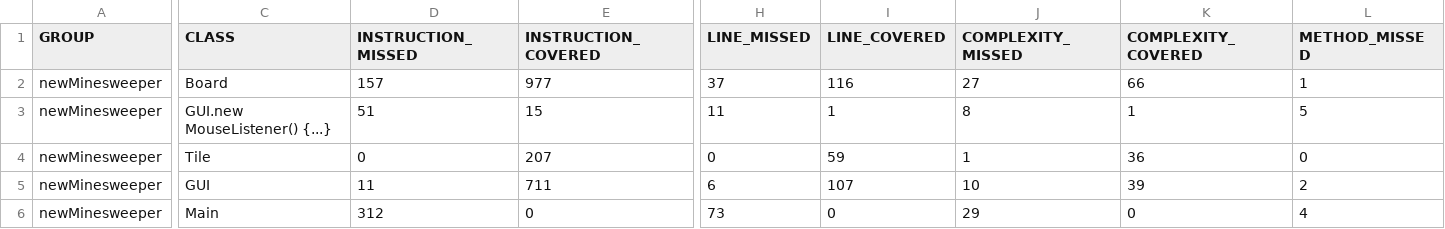
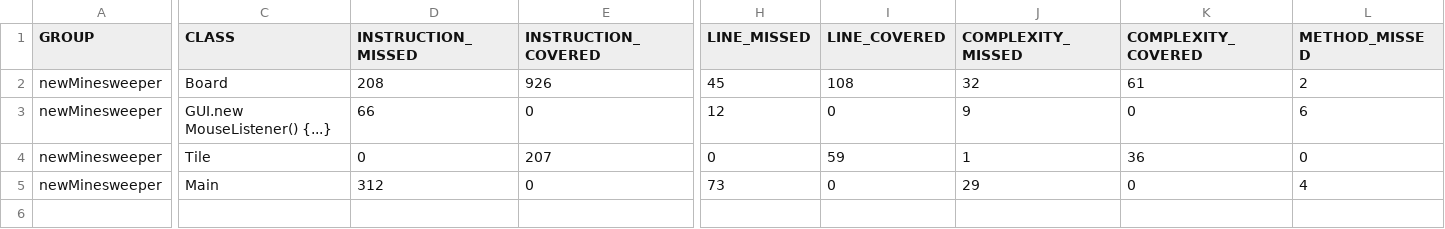
Before and after one commit to WillG113/Minesweeper, a CSV file: target/site/jacoco/jacoco.csv, drawn as a sheet; only a part is shown, gaps mark what is left out; rows hold the shown columns only; the diff covers the shown part only; the diff names each change by its address in the sheet, - before the commit and + after, or states it on an @@ line.

Commit message:
Fiddling with jacoco

```diff
--- a/target/site/jacoco/jacoco.csv
+++ b/target/site/jacoco/jacoco.csv
-D2 (INSTRUCTION_MISSED): 157
+D2 (INSTRUCTION_MISSED): 208
-E2 (INSTRUCTION_COVERED): 977
+E2 (INSTRUCTION_COVERED): 926
-H2 (LINE_MISSED): 37
+H2 (LINE_MISSED): 45
-I2 (LINE_COVERED): 116
+I2 (LINE_COVERED): 108
-J2 (COMPLEXITY_MISSED): 27
+J2 (COMPLEXITY_MISSED): 32
-K2 (COMPLEXITY_COVERED): 66
+K2 (COMPLEXITY_COVERED): 61
-L2 (METHOD_MISSED): 1
+L2 (METHOD_MISSED): 2
-D3 (INSTRUCTION_MISSED): 51
+D3 (INSTRUCTION_MISSED): 66
-E3 (INSTRUCTION_COVERED): 15
+E3 (INSTRUCTION_COVERED): 0
-H3 (LINE_MISSED): 11
+H3 (LINE_MISSED): 12
-I3 (LINE_COVERED): 1
+I3 (LINE_COVERED): 0
-J3 (COMPLEXITY_MISSED): 8
+J3 (COMPLEXITY_MISSED): 9
-K3 (COMPLEXITY_COVERED): 1
+K3 (COMPLEXITY_COVERED): 0
-L3 (METHOD_MISSED): 5
+L3 (METHOD_MISSED): 6
-row 5: newMinesweeper | GUI | 11 | 711 | 6 | 107 | 10 | 39 | 2
```
Also changed, not shown: 4 edited cells elsewhere in this file, 23 other files.
